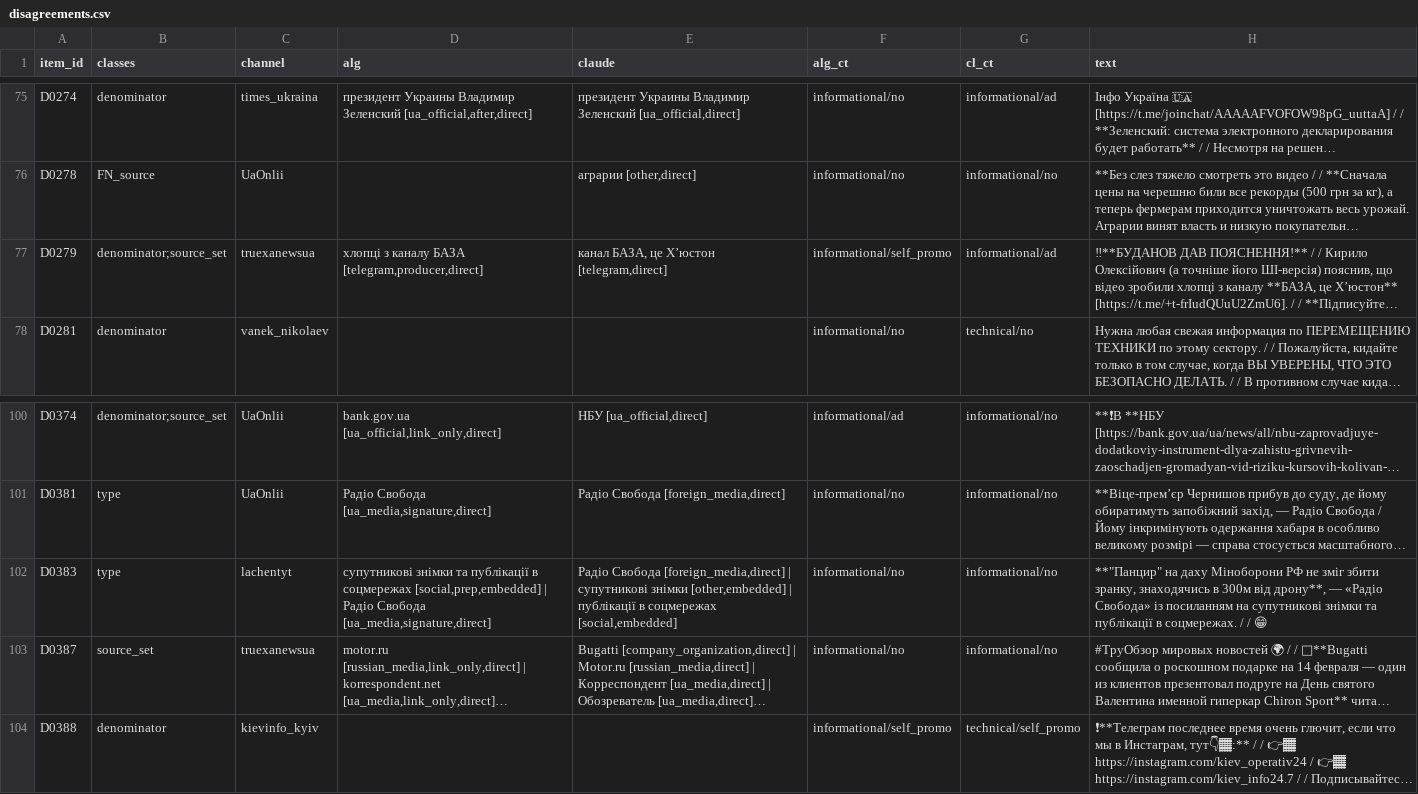
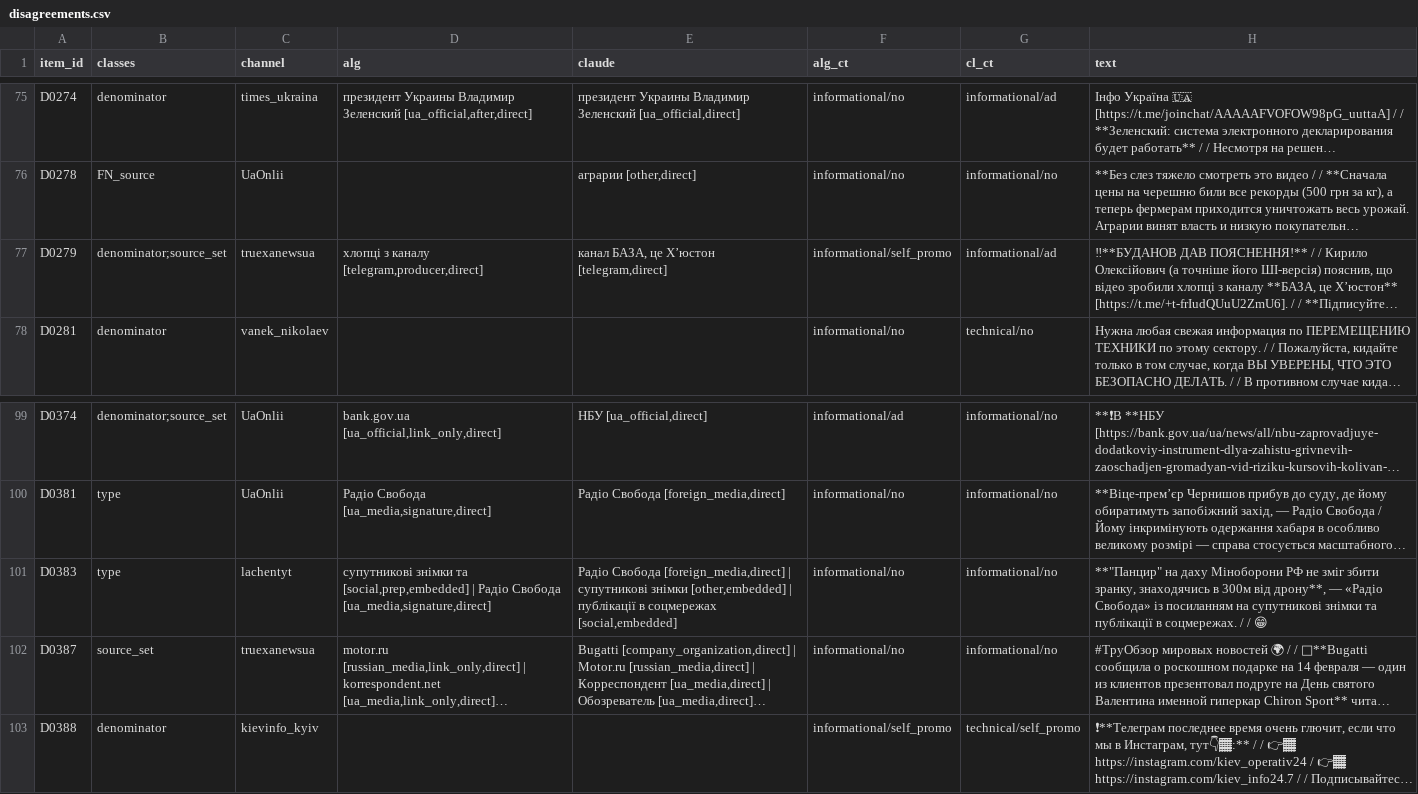
Before and after one commit to Ianitskyi/telegram-media-reproduction, a CSV file: validation/dev/disagreements.csv, drawn as a sheet; only a part is shown, gaps mark what is left out; long unchanged cells end in …; addresses are those after the commit; the diff covers the shown part only; the diff names each change by its address in the sheet, - before the commit and + after, or states it on an @@ line.

```diff
--- a/validation/dev/disagreements.csv
+++ b/validation/dev/disagreements.csv
-D77 (alg): хлопці з каналу БАЗА [telegram,producer,direct]
+D77 (alg): хлопці з каналу [telegram,producer,direct]
-D101 (alg): …знімки та публікації в соцмережах [social,prep,embedded] |…
+D101 (alg): …знімки та [social,prep,embedded] |…
```
Also changed, not shown: 1 added row, 3 removed rows and 2 edited cells elsewhere in this file, 13 other files.
